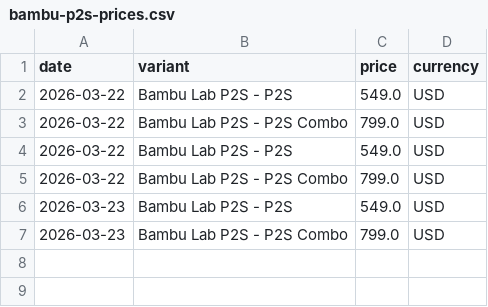
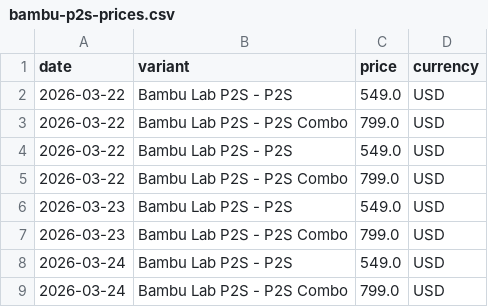
Before and after one commit to coredcon/codex-os, a CSV file: .claude/data/bambu-p2s-prices.csv, drawn as a sheet.

```diff
--- a/.claude/data/bambu-p2s-prices.csv
+++ b/.claude/data/bambu-p2s-prices.csv
@@ -7 +7,3 @@ date,variant,price,currency
 2026-03-23,Bambu Lab P2S - P2S Combo,799.0,USD
+2026-03-24,Bambu Lab P2S - P2S,549.0,USD
+2026-03-24,Bambu Lab P2S - P2S Combo,799.0,USD
```
Also changed, not shown: 11 other files.
